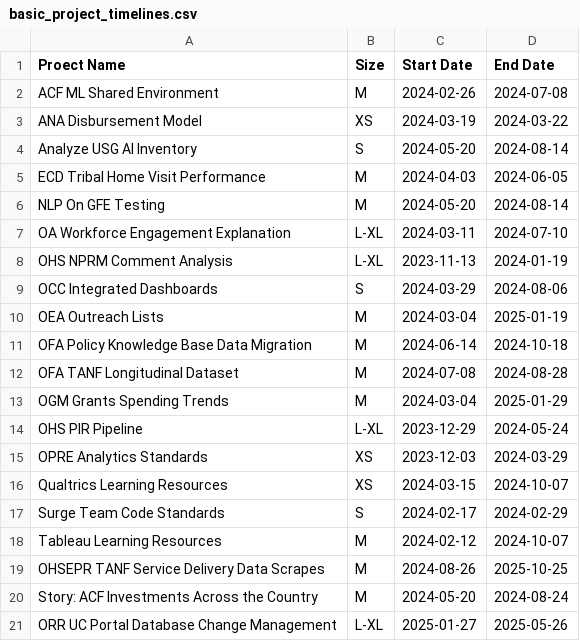
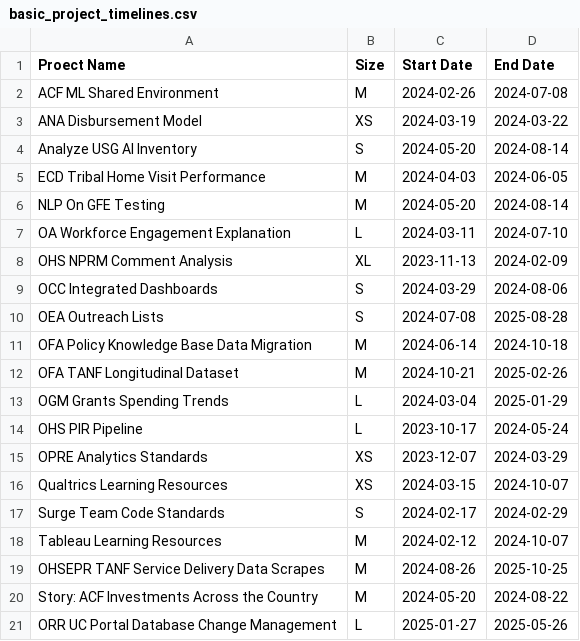
Before and after one commit to dbouquin/static_arch_project_vis, a CSV file: basic_project_timelines.csv, drawn as a sheet.

Commit message:
fix date errors and re-run

```diff
--- a/basic_project_timelines.csv
+++ b/basic_project_timelines.csv
@@ -6,11 +6,11 @@ ECD Tribal Home Visit Performance,M,2024-04-03,2024-06-05
 NLP On GFE Testing,M,2024-05-20,2024-08-14
-OA Workforce Engagement Explanation,L-XL,2024-03-11,2024-07-10
-OHS NPRM Comment Analysis,L-XL,2023-11-13,2024-01-19
+OA Workforce Engagement Explanation,L,2024-03-11,2024-07-10
+OHS NPRM Comment Analysis,XL,2023-11-13,2024-02-09
 OCC Integrated Dashboards,S,2024-03-29,2024-08-06
-OEA Outreach Lists,M,2024-03-04,2025-01-19
+OEA Outreach Lists,S,2024-07-08,2025-08-28
 OFA Policy Knowledge Base Data Migration,M,2024-06-14,2024-10-18
-OFA TANF Longitudinal Dataset,M,2024-07-08,2024-08-28
-OGM Grants Spending Trends,M,2024-03-04,2025-01-29
-OHS PIR Pipeline,L-XL,2023-12-29,2024-05-24
-OPRE Analytics Standards,XS,2023-12-03,2024-03-29
+OFA TANF Longitudinal Dataset,M,2024-10-21,2025-02-26
+OGM Grants Spending Trends,L,2024-03-04,2025-01-29
+OHS PIR Pipeline,L,2023-10-17,2024-05-24
+OPRE Analytics Standards,XS,2023-12-07,2024-03-29
 Qualtrics Learning Resources,XS,2024-03-15,2024-10-07
@@ -19,3 +19,3 @@ Tableau Learning Resources,M,2024-02-12,2024-10-07
 OHSEPR TANF Service Delivery Data Scrapes,M,2024-08-26,2025-10-25
-Story: ACF Investments Across the Country,M,2024-05-20,2024-08-24
-ORR UC Portal Database Change Management,L-XL,2025-01-27,2025-05-26
+Story: ACF Investments Across the Country,M,2024-05-20,2024-08-22
+ORR UC Portal Database Change Management,L,2025-01-27,2025-05-26
```
Also changed, not shown: 1 other file.
